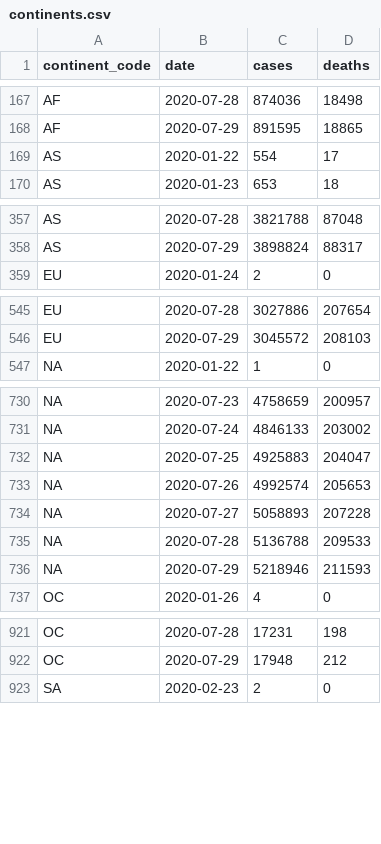
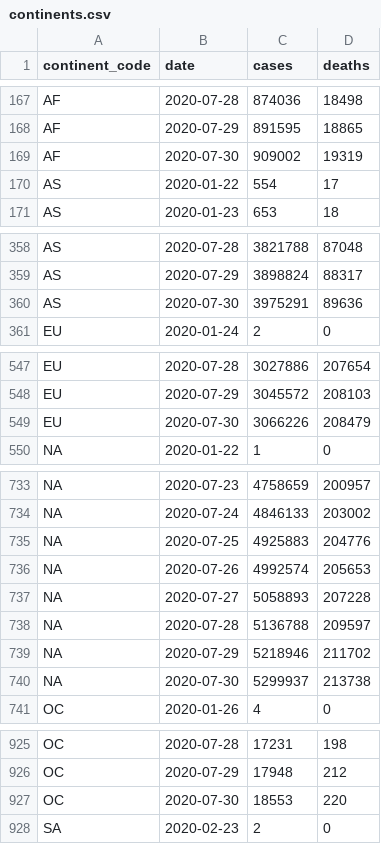
Before and after one commit to covid-open-data/xform-casecount-jhu, a CSV file: output/continents.csv, drawn as a sheet; only a part is shown, gaps mark what is left out; the diff covers the shown part only.

```diff
--- a/output/continents.csv
+++ b/output/continents.csv
@@ -168,2 +168,3 @@ AF,2020-07-28,874036,18498
 AF,2020-07-29,891595,18865
+AF,2020-07-30,909002,19319
 AS,2020-01-22,554,17
@@ -358,2 +359,3 @@ AS,2020-07-28,3821788,87048
 AS,2020-07-29,3898824,88317
+AS,2020-07-30,3975291,89636
 EU,2020-01-24,2,0
@@ -546,2 +548,3 @@ EU,2020-07-28,3027886,207654
 EU,2020-07-29,3045572,208103
+EU,2020-07-30,3066226,208479
 "NA",2020-01-22,1,0
@@ -731,7 +734,8 @@ EU,2020-07-29,3045572,208103
 "NA",2020-07-24,4846133,203002
-"NA",2020-07-25,4925883,204047
+"NA",2020-07-25,4925883,204776
 "NA",2020-07-26,4992574,205653
 "NA",2020-07-27,5058893,207228
-"NA",2020-07-28,5136788,209533
-"NA",2020-07-29,5218946,211593
+"NA",2020-07-28,5136788,209597
+"NA",2020-07-29,5218946,211702
+"NA",2020-07-30,5299937,213738
 OC,2020-01-26,4,0
@@ -922,2 +926,3 @@ OC,2020-07-28,17231,198
 OC,2020-07-29,17948,212
+OC,2020-07-30,18553,220
 SA,2020-02-23,2,0
```
Also changed, not shown: 1 added row elsewhere in this file, output/admin0/all.csv, output/global.csv, 1 other file.
